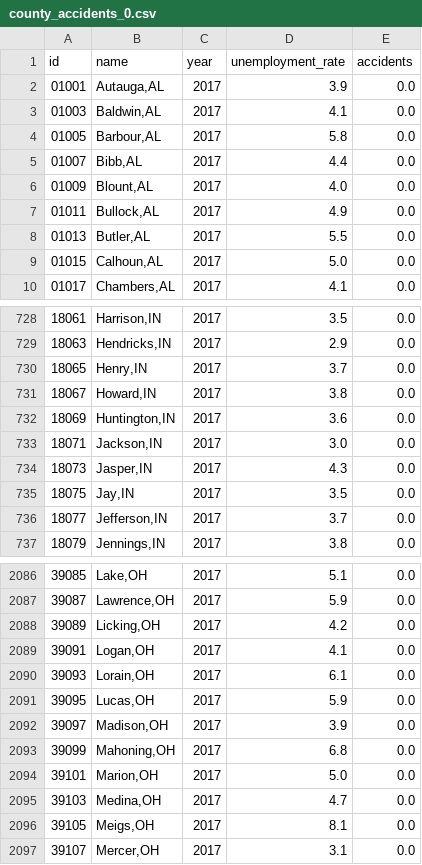
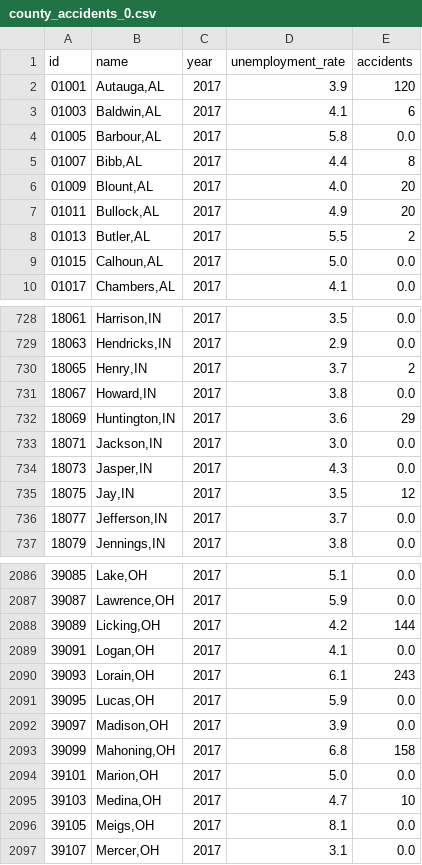
Before and after one commit to giathuan123/extramile, a CSV file: extramile-react/public/county_accidents_0.csv, drawn as a sheet; only a part is shown, gaps mark what is left out; the diff covers the shown part only.

Commit message:
added some accidents

```diff
--- a/extramile-react/public/county_accidents_0.csv
+++ b/extramile-react/public/county_accidents_0.csv
@@ -1,9 +1,9 @@
 id,name,year,unemployment_rate,accidents
-01001,"Autauga,AL",2017,3.9,0.0
-01003,"Baldwin,AL",2017,4.1,0.0
+01001,"Autauga,AL",2017,3.9,120
+01003,"Baldwin,AL",2017,4.1,6
 01005,"Barbour,AL",2017,5.8,0.0
-01007,"Bibb,AL",2017,4.4,0.0
-01009,"Blount,AL",2017,4.0,0.0
-01011,"Bullock,AL",2017,4.9,0.0
-01013,"Butler,AL",2017,5.5,0.0
+01007,"Bibb,AL",2017,4.4,8
+01009,"Blount,AL",2017,4.0,20
+01011,"Bullock,AL",2017,4.9,20
+01013,"Butler,AL",2017,5.5,2
 01015,"Calhoun,AL",2017,5.0,0.0
@@ -729,8 +729,8 @@ id,name,year,unemployment_rate,accidents
 18063,"Hendricks,IN",2017,2.9,0.0
-18065,"Henry,IN",2017,3.7,0.0
+18065,"Henry,IN",2017,3.7,2
 18067,"Howard,IN",2017,3.8,0.0
-18069,"Huntington,IN",2017,3.6,0.0
+18069,"Huntington,IN",2017,3.6,29
 18071,"Jackson,IN",2017,3.0,0.0
 18073,"Jasper,IN",2017,4.3,0.0
-18075,"Jay,IN",2017,3.5,0.0
+18075,"Jay,IN",2017,3.5,12
 18077,"Jefferson,IN",2017,3.7,0.0
@@ -2087,10 +2087,10 @@ id,name,year,unemployment_rate,accidents
 39087,"Lawrence,OH",2017,5.9,0.0
-39089,"Licking,OH",2017,4.2,0.0
+39089,"Licking,OH",2017,4.2,144
 39091,"Logan,OH",2017,4.1,0.0
-39093,"Lorain,OH",2017,6.1,0.0
+39093,"Lorain,OH",2017,6.1,243
 39095,"Lucas,OH",2017,5.9,0.0
 39097,"Madison,OH",2017,3.9,0.0
-39099,"Mahoning,OH",2017,6.8,0.0
+39099,"Mahoning,OH",2017,6.8,158
 39101,"Marion,OH",2017,5.0,0.0
-39103,"Medina,OH",2017,4.7,0.0
+39103,"Medina,OH",2017,4.7,10
 39105,"Meigs,OH",2017,8.1,0.0
```
Also changed, not shown: 81 edited cells elsewhere in this file.
